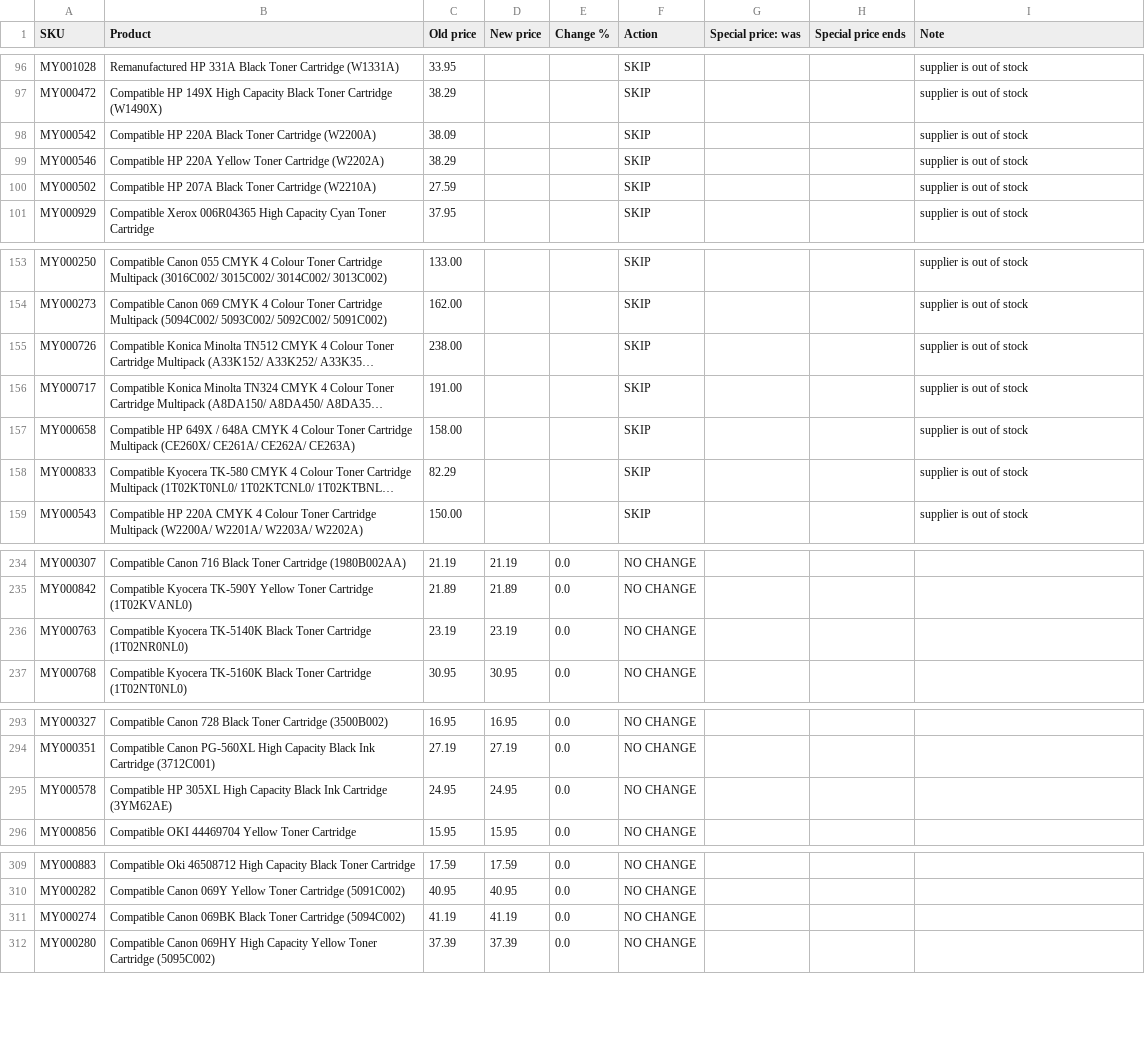
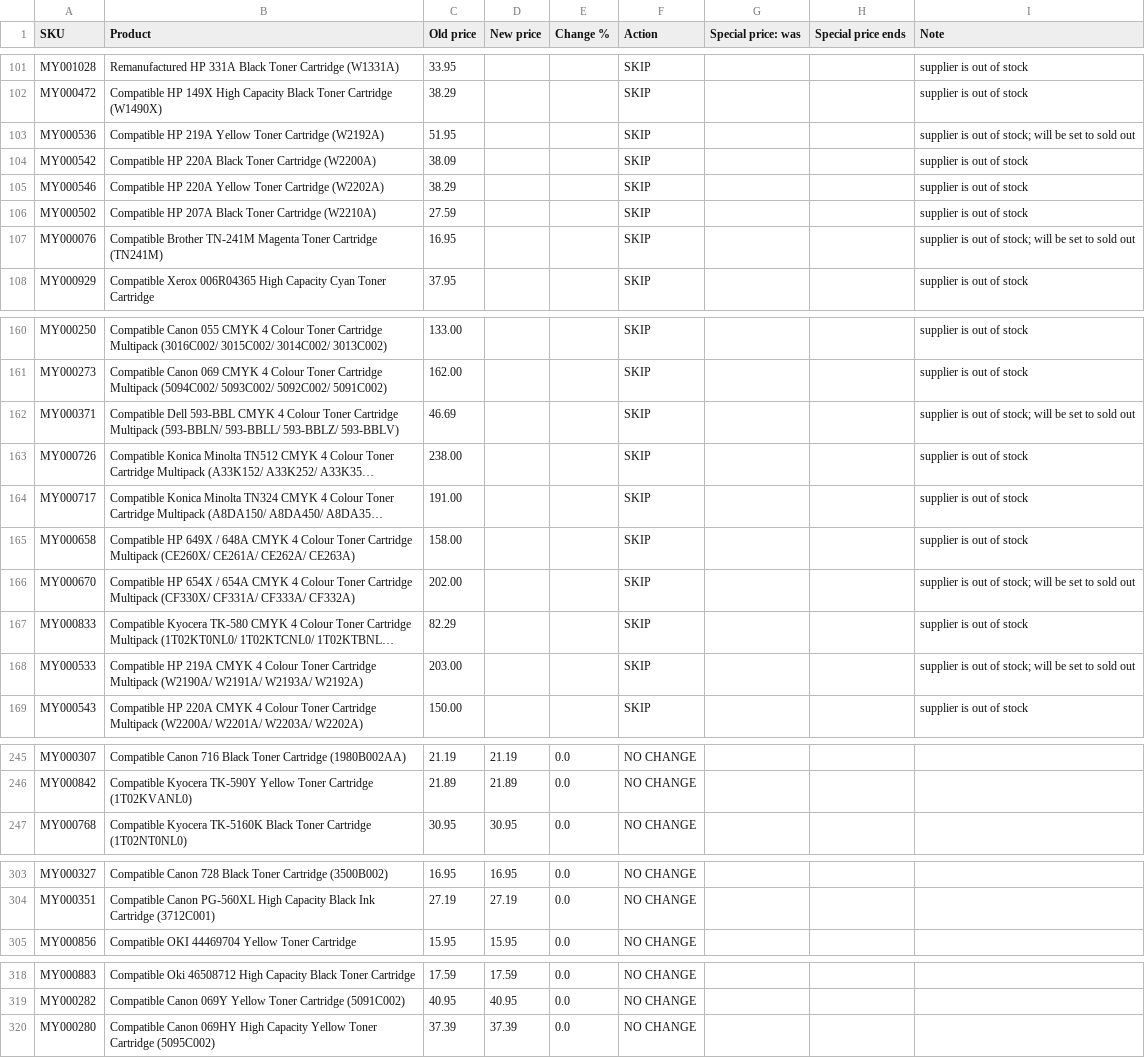
Before and after one commit to Gruffalos-Shadow-Hunt-140424/report-88ad8a3a92, a CSV file: changes.csv, drawn as a sheet; only a part is shown, gaps mark what is left out; long unchanged cells end in …; removed rows and columns are numbered as before the commit, all else as after; the diff covers the shown part only; the diff names each change by its address in the sheet, - before the commit and + after, or states it on an @@ line.

```diff
--- a/changes.csv
+++ b/changes.csv
+row 103: MY000536 | Compatible HP 219A Yellow Toner Cartridge (W2192A) | 51.95 |  |  | SKIP |  |  | supplier is out of stock; will be set to sold out
+row 107: MY000076 | Compatible Brother TN-241M Magenta Toner Cartridge (TN241M) | 16.95 |  |  | SKIP |  |  | supplier is out of stock; will be set to sold out
+row 162: MY000371 | Compatible Dell 593-BBL CMYK 4 Colour Toner Cartridge Multipack (593-BBLN/ 593-BBLL/ 593-BBLZ/ 593-BBLV) | 46.69 |  |  | SKIP |  |  | supplier is out of stock; will be set to sold out
+row 166: MY000670 | Compatible HP 654X / 654A CMYK 4 Colour Toner Cartridge Multipack (CF330X/ CF331A/ CF333A/ CF332A) | 202.00 |  |  | SKIP |  |  | supplier is out of stock; will be set to sold out
+row 168: MY000533 | Compatible HP 219A CMYK 4 Colour Toner Cartridge Multipack (W2190A/ W2191A/ W2193A/ W2192A) | 203.00 |  |  | SKIP |  |  | supplier is out of stock; will be set to sold out
-row 236: MY000763 | Compatible Kyocera TK-5140K Black Toner Cartridge (1T02NR0NL0) | 23.19 | 23.19 | 0.0 | NO CHANGE
-row 295: MY000578 | Compatible HP 305XL High Capacity Black Ink Cartridge (3YM62AE) | 24.95 | 24.95 | 0.0 | NO CHANGE
-row 311: MY000274 | Compatible Canon 069BK Black Toner Cartridge (5094C002) | 41.19 | 41.19 | 0.0 | NO CHANGE
```
Also changed, not shown: 6 added rows and 8 removed rows elsewhere in this file, sold-out.csv, 2 other files.
